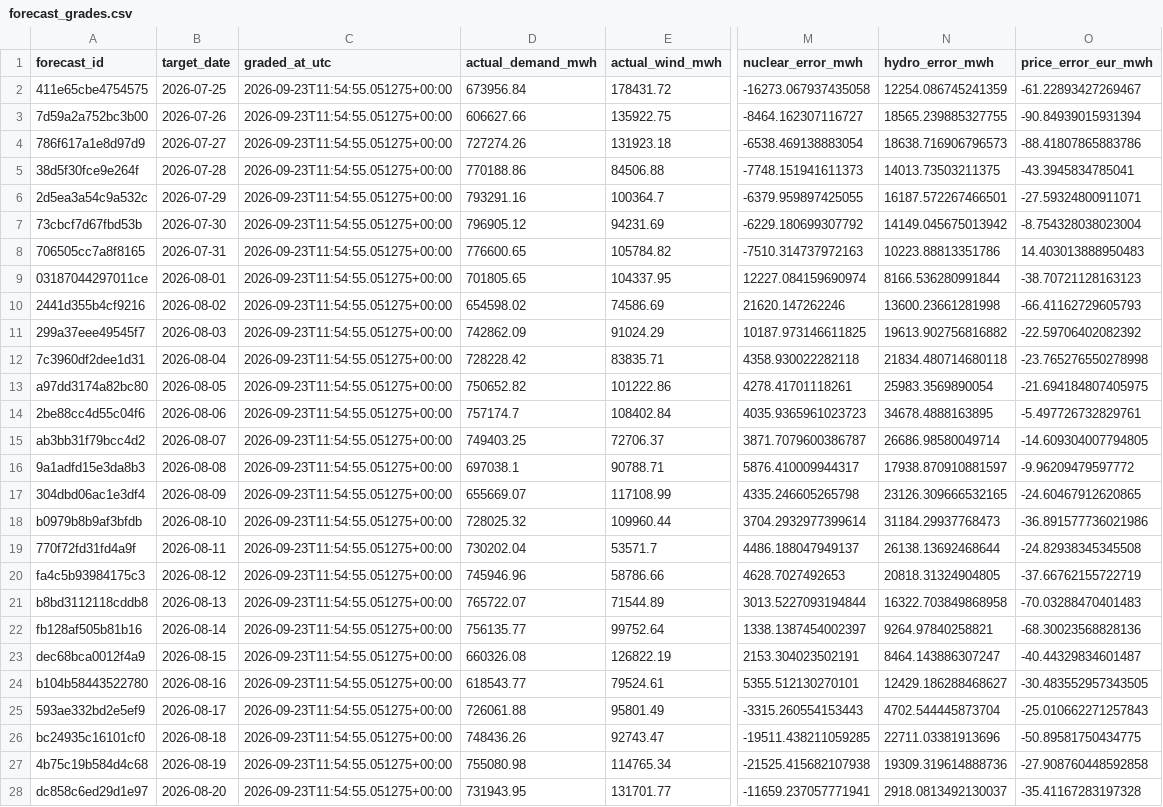
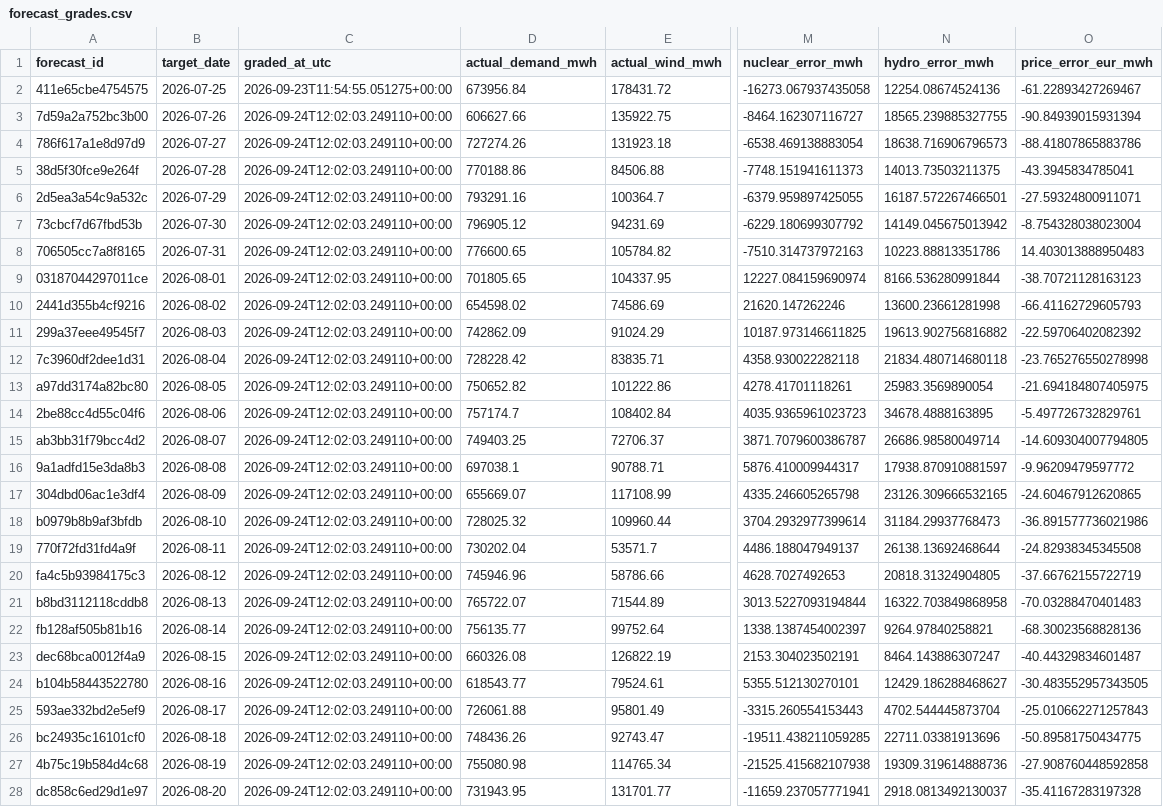
Before and after one commit to Evanssdas/Spain-Market-Platform, a CSV file: logs/forecast_grades.csv, drawn as a sheet; only a part is shown, gaps mark what is left out; the diff covers the shown part only; the diff names each change by its address in the sheet, - before the commit and + after, or states it on an @@ line.

```diff
--- a/logs/forecast_grades.csv
+++ b/logs/forecast_grades.csv
-N2 (hydro_error_mwh): 12254.086745241359
+N2 (hydro_error_mwh): 12254.08674524136
-C3:C28 (graded_at_utc): 2026-09-23T11:54:55.051275+00:00
+C3:C28 (graded_at_utc): 2026-09-24T12:02:03.249110+00:00
```
Also changed, not shown: 1 added row and 39 edited cells elsewhere in this file, data/processed/prices_daily.csv, data/processed/system_daily.csv, 7 other files.
